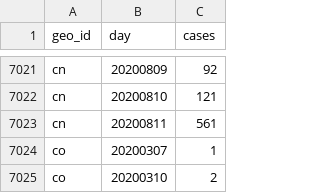
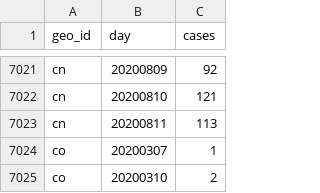
Before and after one commit to abdullahi4/ddf--ecdc--covid_19_geographic_distribution, a CSV file: ddf--datapoints--cases--by--geo_id--day.csv, drawn as a sheet; only a part is shown, gaps mark what is left out.

Commit message:
auto generated dataset

```diff
--- a/ddf--datapoints--cases--by--geo_id--day.csv
+++ b/ddf--datapoints--cases--by--geo_id--day.csv
@@ -7022,3 +7022,3 @@ cn,20200809,92
 cn,20200810,121
-cn,20200811,561
+cn,20200811,113
 co,20200307,1
```
Also changed, not shown: ddf--datapoints--cumulative_number_for_14_days_of_covid_19_cases_per_100000--by--geo_id--day.csv, ddf--datapoints--deaths--by--geo_id--day.csv, 1 other file.
